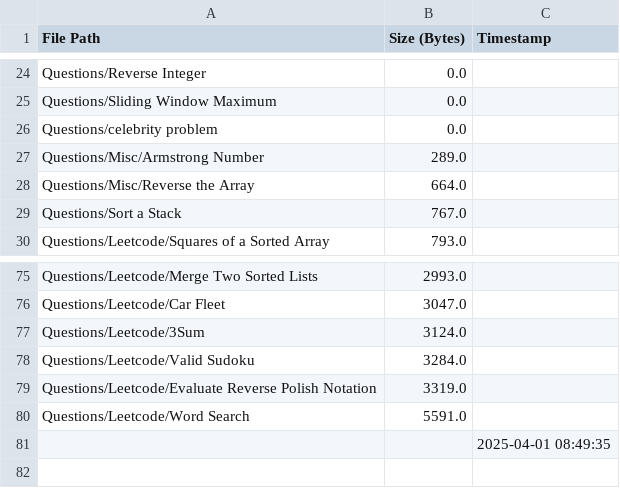
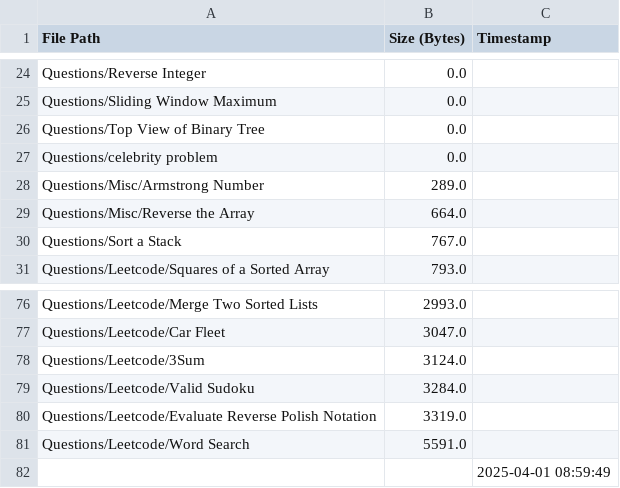
Before and after one commit to AyanRuzdan/cse-material, a CSV file: questions.csv, drawn as a sheet; only a part is shown, gaps mark what is left out.

```diff
--- a/questions.csv
+++ b/questions.csv
@@ -25,2 +25,3 @@ Questions/Reverse Integer,0.0,
 Questions/Sliding Window Maximum,0.0,
+Questions/Top View of Binary Tree,0.0,
 Questions/celebrity problem,0.0,
@@ -80,2 +81,2 @@ Questions/Leetcode/Evaluate Reverse Polish Notation,3319.0,
 Questions/Leetcode/Word Search,5591.0,
-,,2025-04-01 08:49:35
+,,2025-04-01 08:59:49
```
Also changed, not shown: notes.csv.
